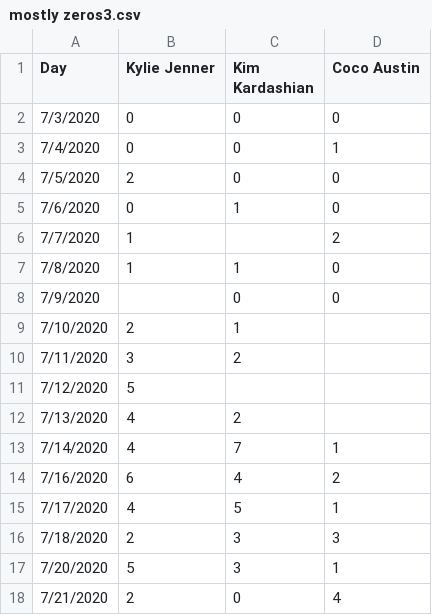
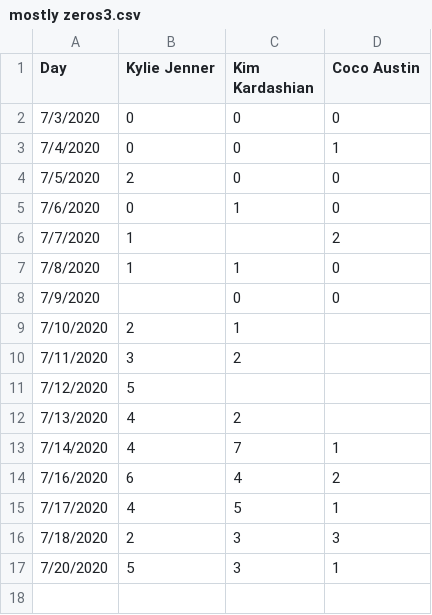
Before and after one commit to fox1hush/test, a CSV file: mostly zeros3.csv, drawn as a sheet; the diff names each change by its address in the sheet, - before the commit and + after, or states it on an @@ line.

Commit message:
Update mostly zeros3.csv

```diff
--- a/mostly zeros3.csv
+++ b/mostly zeros3.csv
-row 18: 7/21/2020 | 2 | 0 | 4
```
